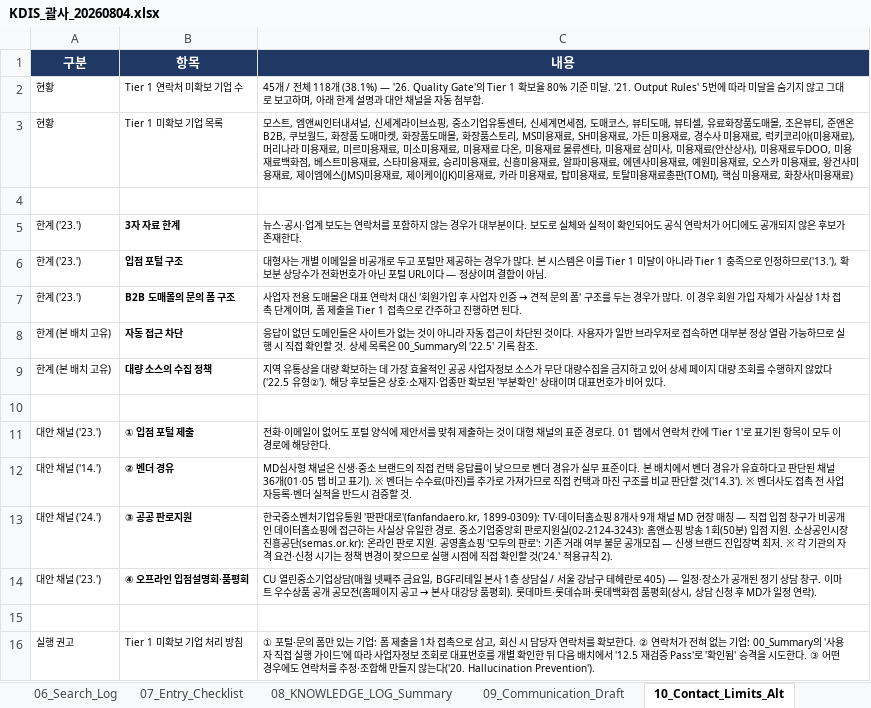
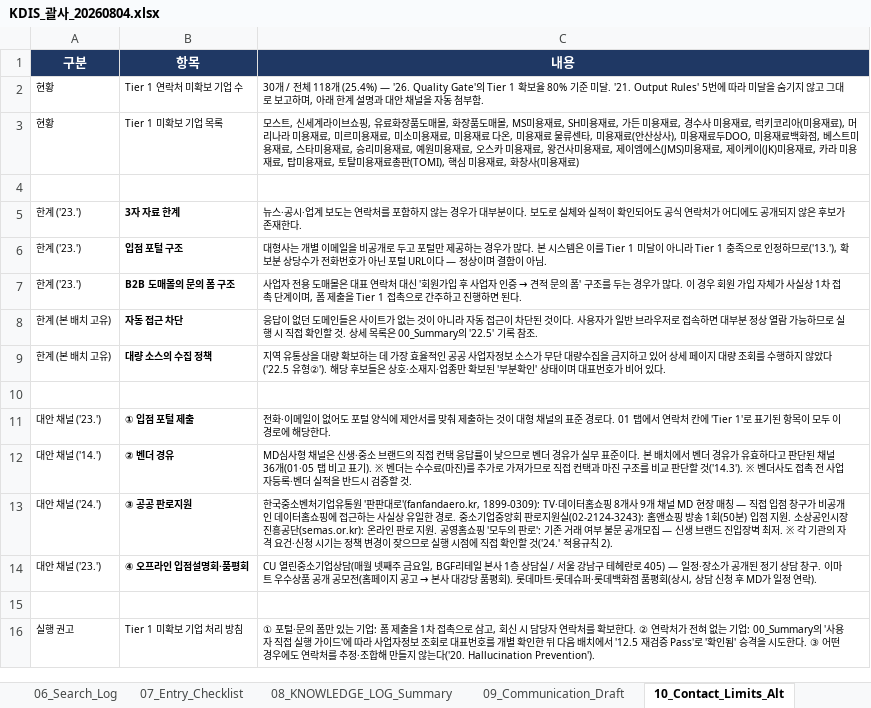
Before and after one commit to haengsun1009-ux/github-desktop, an Excel workbook: kdis/KDIS_괄사_20260804.xlsx, sheet 10_Contact_Limits_Alt, drawn as a sheet; values as stored, in another font and other column widths than the file's, no borders; the diff names each change by its address in the sheet, - before the commit and + after, or states it on an @@ line.

```diff
--- a/kdis/KDIS_괄사_20260804.xlsx (sheet 10_Contact_Limits_Alt)
+++ b/kdis/KDIS_괄사_20260804.xlsx (sheet 10_Contact_Limits_Alt)
-C2 (내용): 45개 / 전체 118개 (38.1%) — '26. Quality Gate'…
+C2 (내용): 30개 / 전체 118개 (25.4%) — '26. Quality Gate'…
-C3 (내용): 모스트, 엠앤씨인터내셔널, 신세계라이브쇼핑, 중소기업유통센터, 신세계면세점, 도매코스, 뷰티도매, 뷰티셀, 유료화장품도매몰, 조은뷰티, 준앤온B2B, 쿠보월드, 화장품 도매마켓, 화장품도매몰, 화장품스토리, MS미용재료, SH미용재료, 가든 미용재료, 경수사 미용재료, 럭키코리아(미용재료), 머리나라 미용재료, 미르미용재료, 미소미용재료, 미용재료 다온, 미용재료 물류센타, 미용재료 삼미사, 미용재료(안산상사), 미용재료두DOO, 미용재료백화점, 베스트미용재료, 스타미용재료, 승리미용재료, 신흥미용재료, 알파미용재료, 에덴사미용재료…
+C3 (내용): 모스트, 신세계라이브쇼핑, 유료화장품도매몰, 화장품도매몰, MS미용재료, SH미용재료, 가든 미용재료, 경수사 미용재료, 럭키코리아(미용재료), 머리나라 미용재료, 미르미용재료, 미소미용재료, 미용재료 다온, 미용재료 물류센타, 미용재료(안산상사), 미용재료두DOO, 미용재료백화점, 베스트미용재료, 스타미용재료, 승리미용재료…
```
Also changed, not shown: sheet 05_CRM_Import, sheet 01_TOP_Buyer_List, sheet 02_Buyer_Score_Detail, sheet 03_Buyer_Intelligence, sheet 06_Search_Log, sheet 00_Summary, 2 more sheets, kdis/KDIS_샤워타월_20260804.xlsx, 2 other files.
